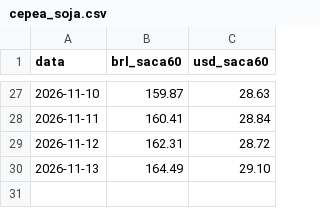
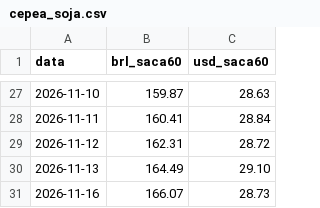
Before and after one commit to carlosemichelon/binmarket, a CSV file: data/fontes/cepea_soja.csv, drawn as a sheet; only a part is shown, gaps mark what is left out; the diff names each change by its address in the sheet, - before the commit and + after, or states it on an @@ line.

```diff
--- a/data/fontes/cepea_soja.csv
+++ b/data/fontes/cepea_soja.csv
+row 31: 2026-11-16 | 166.07 | 28.73
```
Also changed, not shown: data/fontes/cotrijuc_soja.csv, 2 other files.
